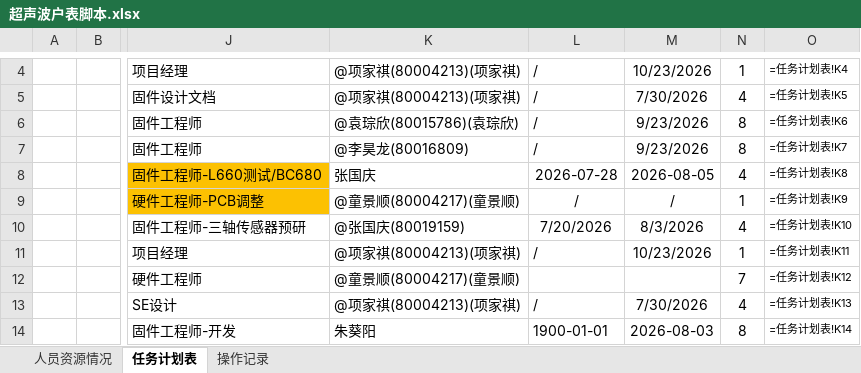
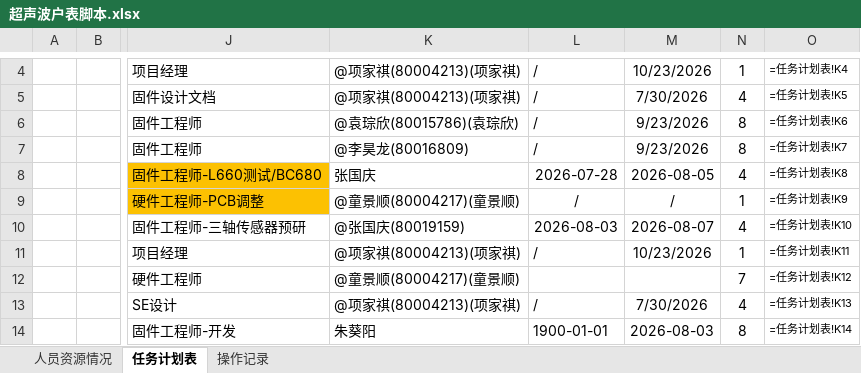
Before and after one commit to kill-Japanese/report-check, an Excel workbook: 超声波户表脚本.xlsx, sheet 任务计划表, drawn as a sheet; only a part is shown, gaps mark what is left out; values as stored, in another font and other column widths than the file's, no borders; formulas without a stored value are shown as written; the diff names each change by its address in the sheet, - before the commit and + after, or states it on an @@ line.

```diff
--- a/超声波户表脚本.xlsx (sheet 任务计划表)
+++ b/超声波户表脚本.xlsx (sheet 任务计划表)
-L10: 7/20/2026
+L10: 2026-08-03
-M10: 8/3/2026
+M10: 2026-08-07
```
Also changed, not shown: sheet 操作记录.
